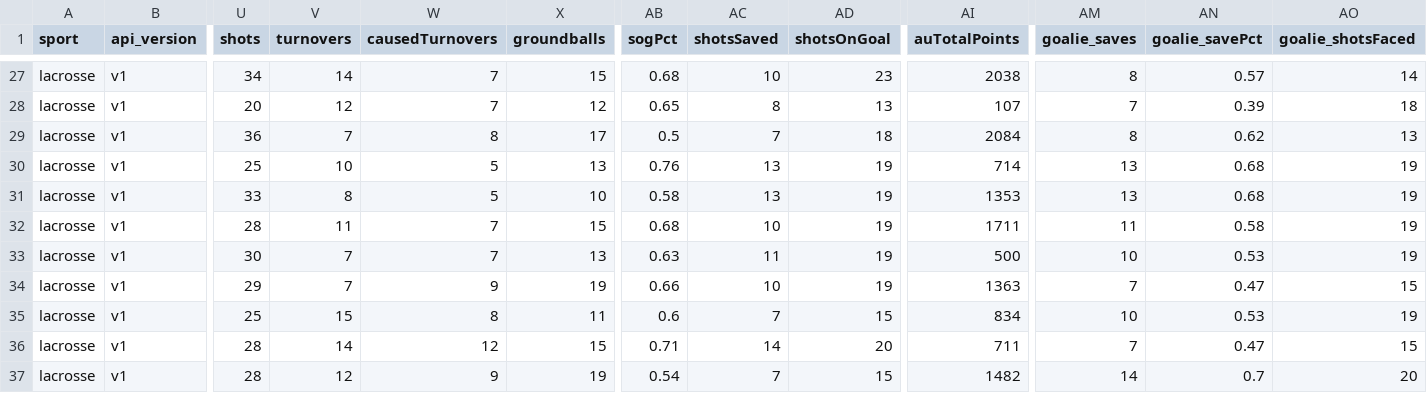
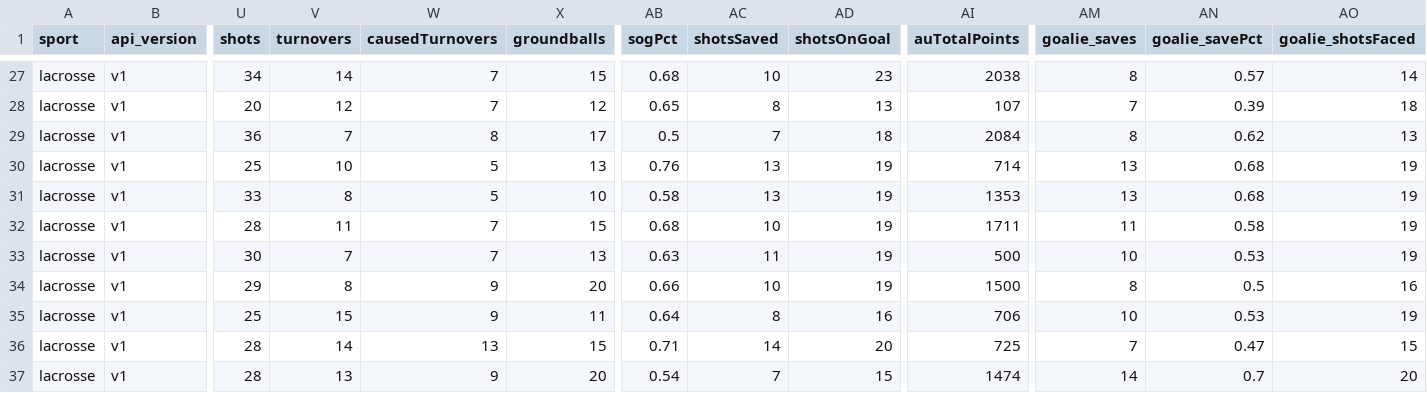
Before and after one commit to armstjc/athletes-unlimited-data, a CSV file: lacrosse/team_stats/game_stats/2023_lacrosse_team_game_stats.csv, drawn as a sheet; only a part is shown, gaps mark what is left out; the diff names each change by its address in the sheet, - before the commit and + after, or states it on an @@ line.

```diff
--- a/lacrosse/team_stats/game_stats/2023_lacrosse_team_game_stats.csv
+++ b/lacrosse/team_stats/game_stats/2023_lacrosse_team_game_stats.csv
-V34 (turnovers): 7
+V34 (turnovers): 8
-X34 (groundballs): 19
+X34 (groundballs): 20
-AI34 (auTotalPoints): 1363
+AI34 (auTotalPoints): 1500
-AM34 (goalie_saves): 7
+AM34 (goalie_saves): 8
-AN34 (goalie_savePct): 0.47
+AN34 (goalie_savePct): 0.5
-AO34 (goalie_shotsFaced): 15
+AO34 (goalie_shotsFaced): 16
-W35 (causedTurnovers): 8
+W35 (causedTurnovers): 9
-AB35 (sogPct): 0.6
+AB35 (sogPct): 0.64
-AC35 (shotsSaved): 7
+AC35 (shotsSaved): 8
-AD35 (shotsOnGoal): 15
+AD35 (shotsOnGoal): 16
-AI35 (auTotalPoints): 834
+AI35 (auTotalPoints): 706
-W36 (causedTurnovers): 12
+W36 (causedTurnovers): 13
-AI36 (auTotalPoints): 711
+AI36 (auTotalPoints): 725
-V37 (turnovers): 12
+V37 (turnovers): 13
-X37 (groundballs): 19
+X37 (groundballs): 20
-AI37 (auTotalPoints): 1482
+AI37 (auTotalPoints): 1474
```
Also changed, not shown: aux_softball/player_stats/game_stats/2023_aux_softball_player_game_stats.csv, aux_softball/player_stats/season_stats/2023_aux_softball_player_season_stats.csv, 3 other files.
